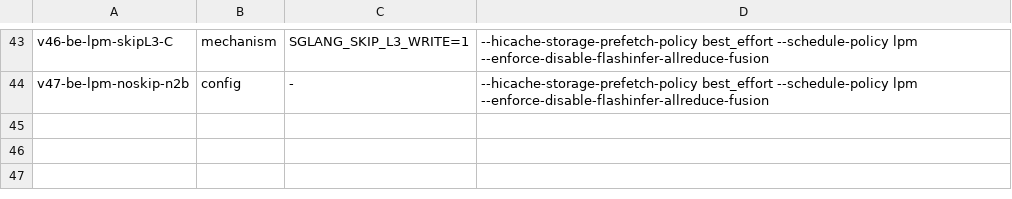
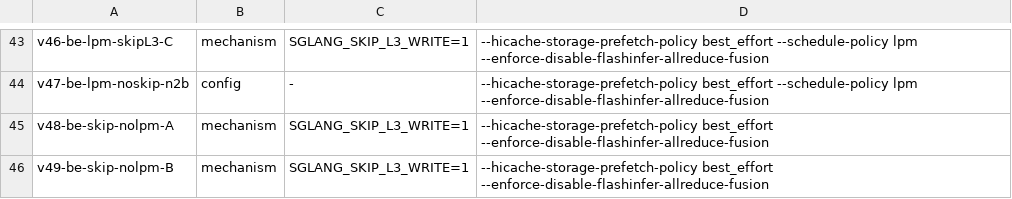
Before and after one commit to sgl-evolve/sglang, a TSV file: plan.tsv, drawn as a sheet; only a part is shown, gaps mark what is left out.

Commit message:
kv-flint-2c: queue v48/v49 be+skip WITHOUT lpm (isolate skip-L3-write effect same-node vs be-alone v34/v36)

```diff
--- a/plan.tsv
+++ b/plan.tsv
@@ -44 +44,3 @@ v46-be-lpm-skipL3-C	mechanism	SGLANG_SKIP_L3_WRITE=1	--hicache-storage-prefetch-
 v47-be-lpm-noskip-n2b	config	-	--hicache-storage-prefetch-policy best_effort --schedule-policy lpm --enforce-disable-flashinfer-allreduce-fusion
+v48-be-skip-nolpm-A	mechanism	SGLANG_SKIP_L3_WRITE=1	--hicache-storage-prefetch-policy best_effort --enforce-disable-flashinfer-allreduce-fusion
+v49-be-skip-nolpm-B	mechanism	SGLANG_SKIP_L3_WRITE=1	--hicache-storage-prefetch-policy best_effort --enforce-disable-flashinfer-allreduce-fusion
```
